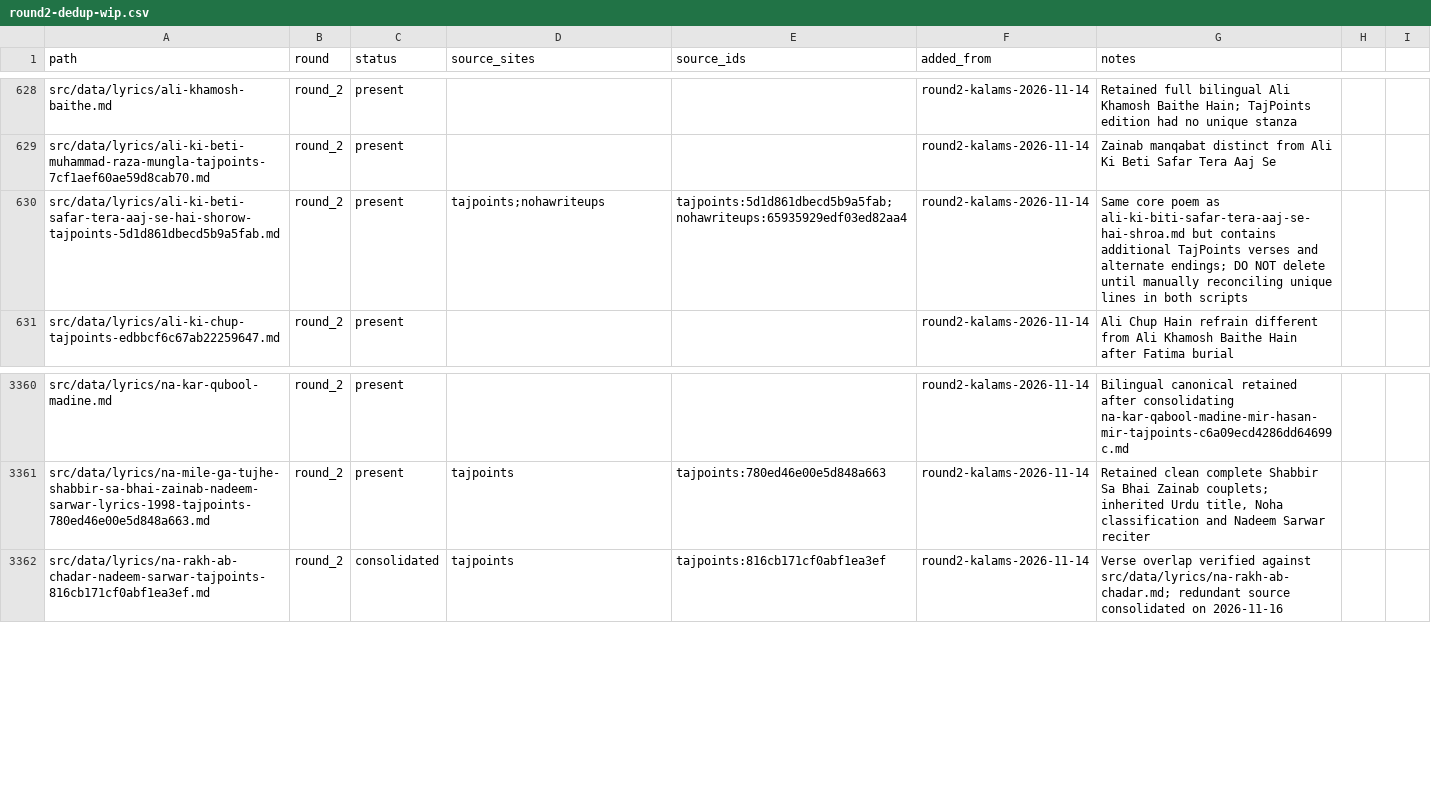
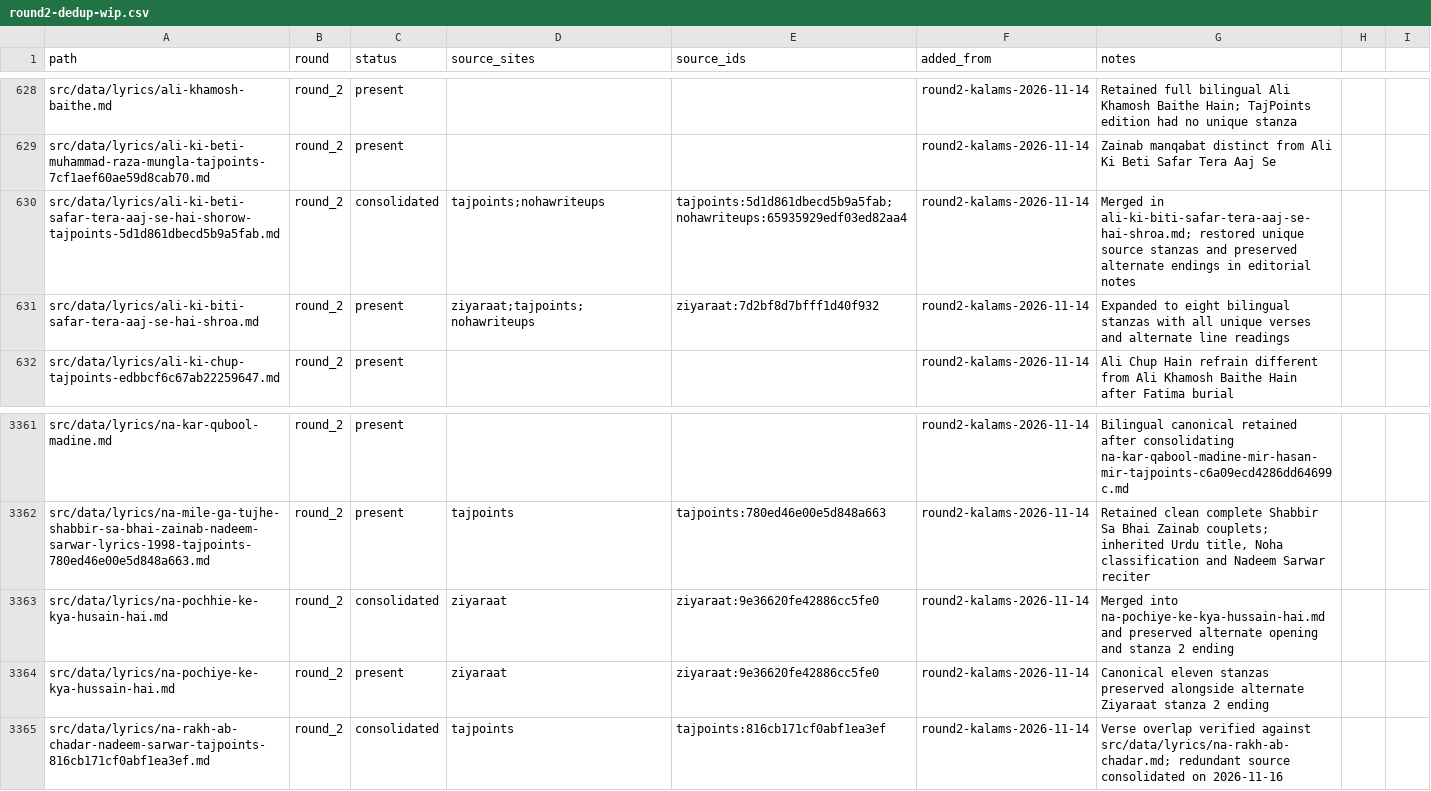
Before and after one commit to GhayurH/lyrics-site, a CSV file: audit/round2-dedup-wip.csv, drawn as a sheet; only a part is shown, gaps mark what is left out.

Commit message:
Consolidate Ali Ki Beti and Na Pochiye witnesses retaining unique verses [skip ci]

```diff
--- a/audit/round2-dedup-wip.csv
+++ b/audit/round2-dedup-wip.csv
@@ -629,3 +629,4 @@ src/data/lyrics/ali-khamosh-baithe.md,round_2,present,,,round2-kalams-2026-11-14
 src/data/lyrics/ali-ki-beti-muhammad-raza-mungla-tajpoints-7cf1aef60ae59d8cab70.md,round_2,present,,,round2-kalams-2026-11-14,Zainab manqabat distinct from Ali Ki Beti Safar Tera Aaj Se
-src/data/lyrics/ali-ki-beti-safar-tera-aaj-se-hai-shorow-tajpoints-5d1d861dbecd5b9a5fab.md,round_2,present,tajpoints;nohawriteups,tajpoints:5d1d861dbecd5b9a5fab;nohawriteups:65935929edf03ed82aa4,round2-kalams-2026-11-14,Same core poem as ali-ki-biti-safar-tera-aaj-se-hai-shroa.md but contains additional TajPoints verses and alternate endings; DO NOT delete until manually reconciling unique lines in both scripts
+src/data/lyrics/ali-ki-beti-safar-tera-aaj-se-hai-shorow-tajpoints-5d1d861dbecd5b9a5fab.md,round_2,consolidated,tajpoints;nohawriteups,tajpoints:5d1d861dbecd5b9a5fab;nohawriteups:65935929edf03ed82aa4,round2-kalams-2026-11-14,Merged in ali-ki-biti-safar-tera-aaj-se-hai-shroa.md; restored unique source stanzas and preserved alternate endings in editorial notes
+src/data/lyrics/ali-ki-biti-safar-tera-aaj-se-hai-shroa.md,round_2,present,ziyaraat;tajpoints;nohawriteups,ziyaraat:7d2bf8d7bfff1d40f932,round2-kalams-2026-11-14,Expanded to eight bilingual stanzas with all unique verses and alternate line readings
 src/data/lyrics/ali-ki-chup-tajpoints-edbbcf6c67ab22259647.md,round_2,present,,,round2-kalams-2026-11-14,Ali Chup Hain refrain different from Ali Khamosh Baithe Hain after Fatima burial
@@ -3361,2 +3362,4 @@ src/data/lyrics/na-kar-qubool-madine.md,round_2,present,,,round2-kalams-2026-11-
 src/data/lyrics/na-mile-ga-tujhe-shabbir-sa-bhai-zainab-nadeem-sarwar-lyrics-1998-tajpoints-780ed46e00e5d848a663.md,round_2,present,tajpoints,tajpoints:780ed46e00e5d848a663,round2-kalams-2026-11-14,"Retained clean complete Shabbir Sa Bhai Zainab couplets; inherited Urdu title, Noha classification and Nadeem Sarwar reciter"
+src/data/lyrics/na-pochhie-ke-kya-husain-hai.md,round_2,consolidated,ziyaraat,ziyaraat:9e36620fe42886cc5fe0,round2-kalams-2026-11-14,Merged into na-pochiye-ke-kya-hussain-hai.md and preserved alternate opening and stanza 2 ending
+src/data/lyrics/na-pochiye-ke-kya-hussain-hai.md,round_2,present,ziyaraat,ziyaraat:9e36620fe42886cc5fe0,round2-kalams-2026-11-14,Canonical eleven stanzas preserved alongside alternate Ziyaraat stanza 2 ending
 src/data/lyrics/na-rakh-ab-chadar-nadeem-sarwar-tajpoints-816cb171cf0abf1ea3ef.md,round_2,consolidated,tajpoints,tajpoints:816cb171cf0abf1ea3ef,round2-kalams-2026-11-14,Verse overlap verified against src/data/lyrics/na-rakh-ab-chadar.md; redundant source consolidated on 2026-11-16
```
Also changed, not shown: 4 other files.
